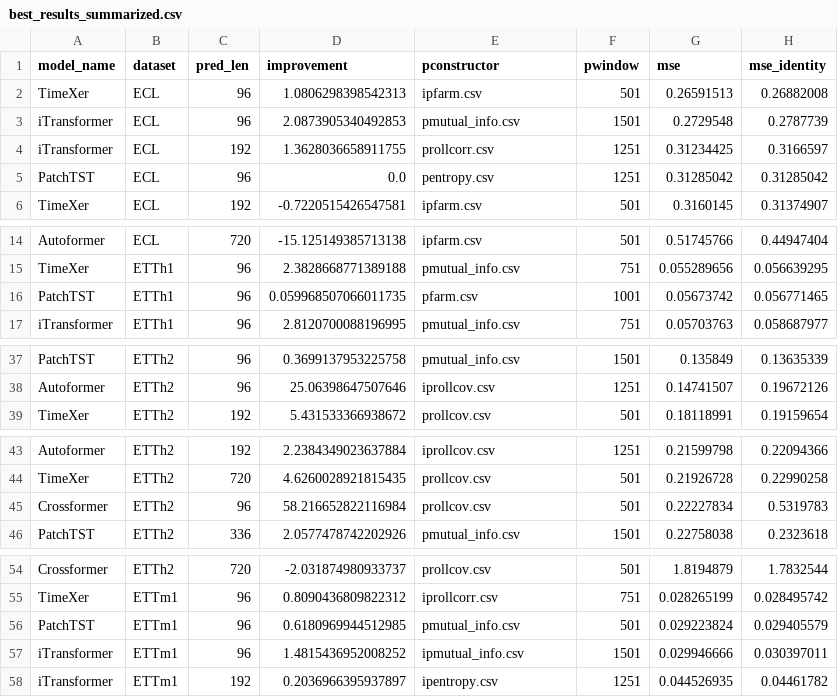
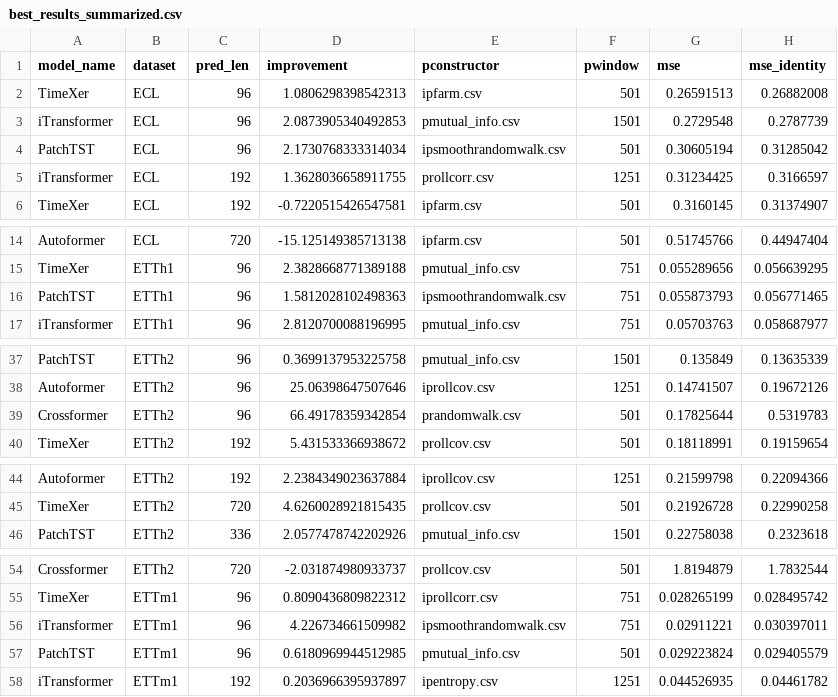
Before and after one commit to avilarenan/TSPindorama, a CSV file: best_results_summarized.csv, drawn as a sheet; only a part is shown, gaps mark what is left out; the diff covers the shown part only.

Commit message:
Adding randomwalk exps results

```diff
--- a/best_results_summarized.csv
+++ b/best_results_summarized.csv
@@ -3,4 +3,4 @@ TimeXer,ECL,96,1.0806298398542313,ipfarm.csv,501,0.26591513,0.26882008
 iTransformer,ECL,96,2.0873905340492853,pmutual_info.csv,1501,0.2729548,0.2787739
+PatchTST,ECL,96,2.1730768333314034,ipsmoothrandomwalk.csv,501,0.30605194,0.31285042
 iTransformer,ECL,192,1.3628036658911755,prollcorr.csv,1251,0.31234425,0.3166597
-PatchTST,ECL,96,0.0,pentropy.csv,1251,0.31285042,0.31285042
 TimeXer,ECL,192,-0.7220515426547581,ipfarm.csv,501,0.3160145,0.31374907
@@ -15,3 +15,3 @@ Autoformer,ECL,720,-15.125149385713138,ipfarm.csv,501,0.51745766,0.44947404
 TimeXer,ETTh1,96,2.3828668771389188,pmutual_info.csv,751,0.055289656,0.056639295
-PatchTST,ETTh1,96,0.059968507066011735,pfarm.csv,1001,0.05673742,0.056771465
+PatchTST,ETTh1,96,1.5812028102498363,ipsmoothrandomwalk.csv,751,0.055873793,0.056771465
 iTransformer,ETTh1,96,2.8120700088196995,pmutual_info.csv,751,0.05703763,0.058687977
@@ -38,2 +38,3 @@ PatchTST,ETTh2,96,0.3699137953225758,pmutual_info.csv,1501,0.135849,0.13635339
 Autoformer,ETTh2,96,25.06398647507646,iprollcov.csv,1251,0.14741507,0.19672126
+Crossformer,ETTh2,96,66.49178359342854,prandomwalk.csv,501,0.17825644,0.5319783
 TimeXer,ETTh2,192,5.431533366938672,prollcov.csv,501,0.18118991,0.19159654
@@ -44,3 +45,2 @@ Autoformer,ETTh2,192,2.2384349023637884,iprollcov.csv,1251,0.21599798,0.22094366
 TimeXer,ETTh2,720,4.6260028921815435,prollcov.csv,501,0.21926728,0.22990258
-Crossformer,ETTh2,96,58.216652822116984,prollcov.csv,501,0.22227834,0.5319783
 PatchTST,ETTh2,336,2.0577478742202926,pmutual_info.csv,1501,0.22758038,0.2323618
@@ -55,4 +55,4 @@ Crossformer,ETTh2,720,-2.031874980933737,prollcov.csv,501,1.8194879,1.7832544
 TimeXer,ETTm1,96,0.8090436809822312,iprollcorr.csv,751,0.028265199,0.028495742
+iTransformer,ETTm1,96,4.226734661509982,ipsmoothrandomwalk.csv,751,0.02911221,0.030397011
 PatchTST,ETTm1,96,0.6180969944512985,pmutual_info.csv,501,0.029223824,0.029405579
-iTransformer,ETTm1,96,1.4815436952008252,ipmutual_info.csv,1501,0.029946666,0.030397011
 iTransformer,ETTm1,192,0.2036966395937897,ipentropy.csv,1251,0.044526935,0.04461782
```
Also changed, not shown: 4 edited cells elsewhere in this file, best_results_final_meta.csv, best_results_final_perf.csv, 13 other files.
